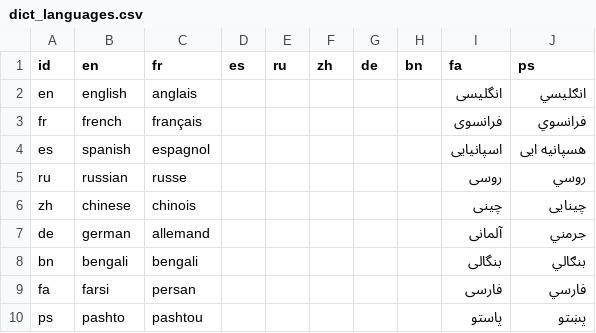
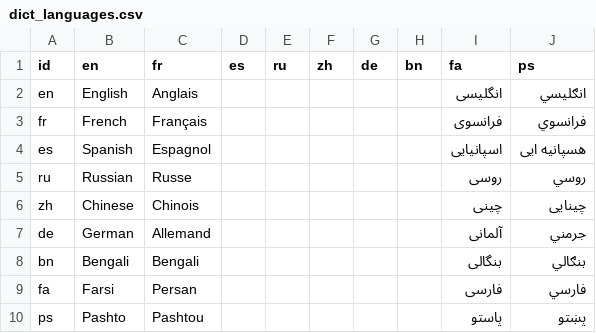
Before and after one commit to unep-grid/mapx, a CSV file: src/data/dict_languages.csv, drawn as a sheet.

```diff
--- a/src/data/dict_languages.csv
+++ b/src/data/dict_languages.csv
@@ -1,10 +1,10 @@
 "id","en","fr","es","ru","zh","de","bn","fa","ps"
-"en","english","anglais",,,,,,"انگلیسی","انګلیسي"
-"fr","french","français",,,,,,"فرانسوی","فرانسوي"
-"es","spanish","espagnol",,,,,,"اسپانیایی","هسپانیه ایی"
-"ru","russian","russe",,,,,,"روسی","روسي"
-"zh","chinese","chinois",,,,,,"چینی","چینایی"
-"de","german","allemand",,,,,,"آلمانی","جرمني"
-"bn","bengali","bengali",,,,,,"بنگالی","بنګالي"
-"fa","farsi","persan",,,,,,"فارسی","فارسي"
-"ps","pashto","pashtou",,,,,,"پاستو","پښتو"
+"en","English","Anglais",,,,,,"انگلیسی","انګلیسي"
+"fr","French","Français",,,,,,"فرانسوی","فرانسوي"
+"es","Spanish","Espagnol",,,,,,"اسپانیایی","هسپانیه ایی"
+"ru","Russian","Russe",,,,,,"روسی","روسي"
+"zh","Chinese","Chinois",,,,,,"چینی","چینایی"
+"de","German","Allemand",,,,,,"آلمانی","جرمني"
+"bn","Bengali","Bengali",,,,,,"بنگالی","بنګالي"
+"fa","Farsi","Persan",,,,,,"فارسی","فارسي"
+"ps","Pashto","Pashtou",,,,,,"پاستو","پښتو"
```
Also changed, not shown: src/data/dict_main.csv, src/data/dict_schema_source.csv, 56 other files.
